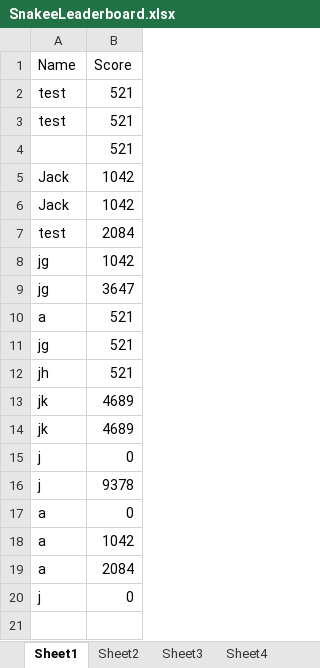
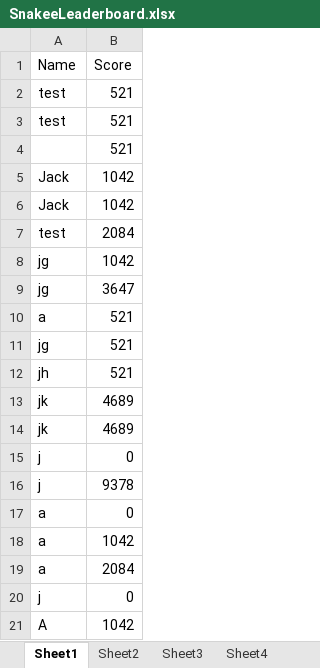
Before and after one commit to jackster0306/Snakee, an Excel workbook: out/production/CW - Snake/Resources/SnakeeLeaderboard.xlsx, sheet Sheet1, drawn as a sheet; values as stored, in another font and other column widths than the file's, no borders; the diff names each change by its address in the sheet, - before the commit and + after, or states it on an @@ line.

```diff
--- a/out/production/CW - Snake/Resources/SnakeeLeaderboard.xlsx (sheet Sheet1)
+++ b/out/production/CW - Snake/Resources/SnakeeLeaderboard.xlsx (sheet Sheet1)
+row 21: A | 1042
```
Also changed, not shown: sheet Sheet3, sheet Sheet5, src/Resources/SnakeeLeaderboard.xlsx, 12 other files.
